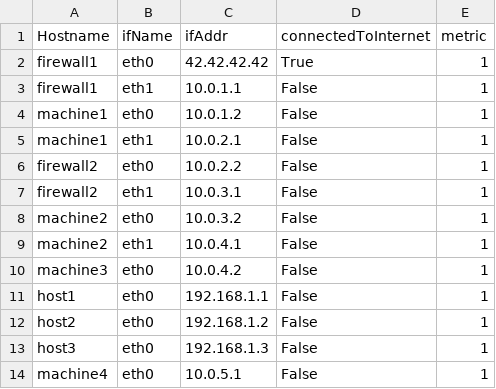
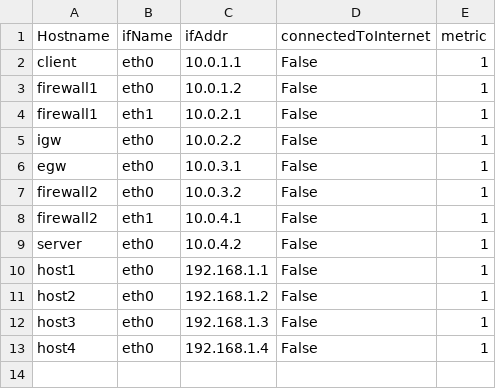
Before and after one commit to DOCTOR-ANR/cybercaptor-server, a CSV file: configuration-files/inputs/hosts-interfaces.csv, drawn as a sheet.

```diff
--- a/configuration-files/inputs/hosts-interfaces.csv
+++ b/configuration-files/inputs/hosts-interfaces.csv
@@ -1,11 +1,10 @@
 Hostname;ifName;ifAddr;connectedToInternet;metric
-firewall1;eth0;42.42.42.42;True;1
-firewall1;eth1;10.0.1.1;False;1
-machine1;eth0;10.0.1.2;False;1
-machine1;eth1;10.0.2.1;False;1
-firewall2;eth0;10.0.2.2;False;1
-firewall2;eth1;10.0.3.1;False;1
-machine2;eth0;10.0.3.2;False;1
-machine2;eth1;10.0.4.1;False;1
-machine3;eth0;10.0.4.2;False;1
+client;eth0;10.0.1.1;False;1
+firewall1;eth0;10.0.1.2;False;1
+firewall1;eth1;10.0.2.1;False;1
+igw;eth0;10.0.2.2;False;1
+egw;eth0;10.0.3.1;False;1
+firewall2;eth0;10.0.3.2;False;1
+firewall2;eth1;10.0.4.1;False;1
+server;eth0;10.0.4.2;False;1
 host1;eth0;192.168.1.1;False;1
@@ -13,2 +12,2 @@ host2;eth0;192.168.1.2;False;1
 host3;eth0;192.168.1.3;False;1
-machine4;eth0;10.0.5.1;False;1
+host4;eth0;192.168.1.4;False;1
```
Also changed, not shown: configuration-files/inputs/controllers-hosts.csv, 18 other files.
